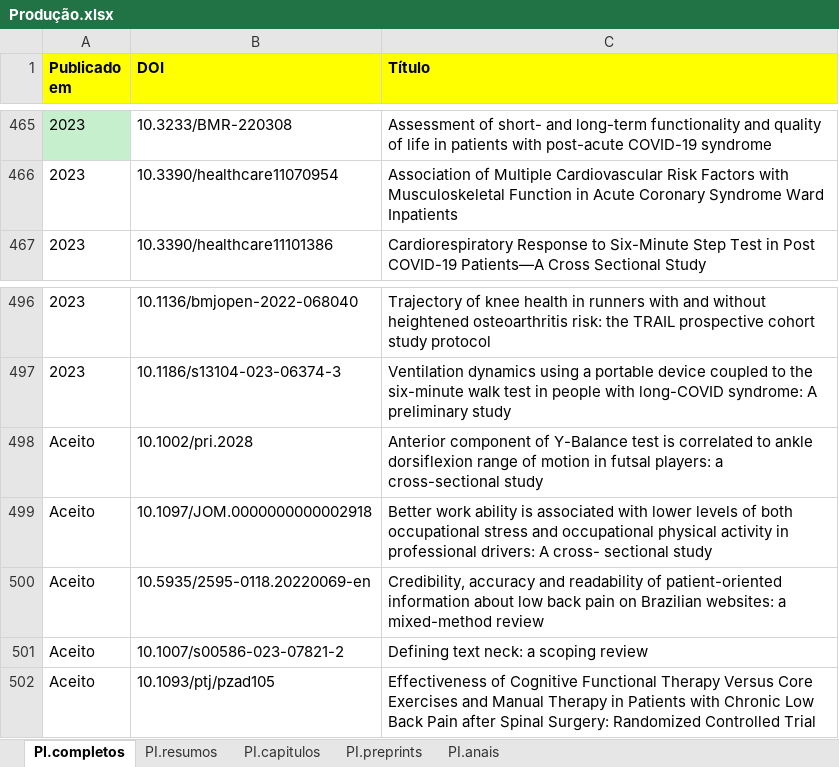
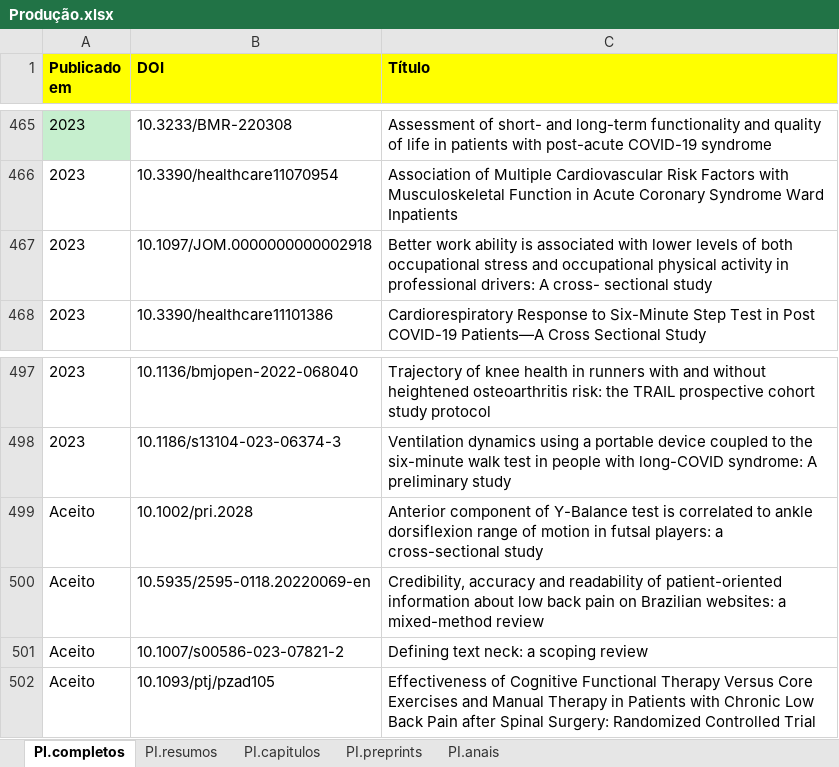
Before and after one commit to ppgcr-unisuam/observatoriocr, an Excel workbook: PPG/Produção.xlsx, sheet PI.completos, drawn as a sheet; only a part is shown, gaps mark what is left out; values as stored, in another font and other column widths than the file's, no borders; conditional formats not drawn; removed rows and columns are numbered as before the commit, all else as after; the diff names each change by its address in the sheet, - before the commit and + after, or states it on an @@ line.

```diff
--- a/PPG/Produção.xlsx (sheet PI.completos)
+++ b/PPG/Produção.xlsx (sheet PI.completos)
+row 467: 2023 | 10.1097/JOM.0000000000002918 | Better work ability is associated with lower levels of both occupational stress and occupational physical activity in professional drivers: A cross- sectional study
-row 499: Aceito | 10.1097/JOM.0000000000002918 | Better work ability is associated with lower levels of both occupational stress and occupational physical activity in professional drivers: A cross- sectional study
```
Also changed, not shown: docs/PPG/Produção.xlsx, 21 other files.
